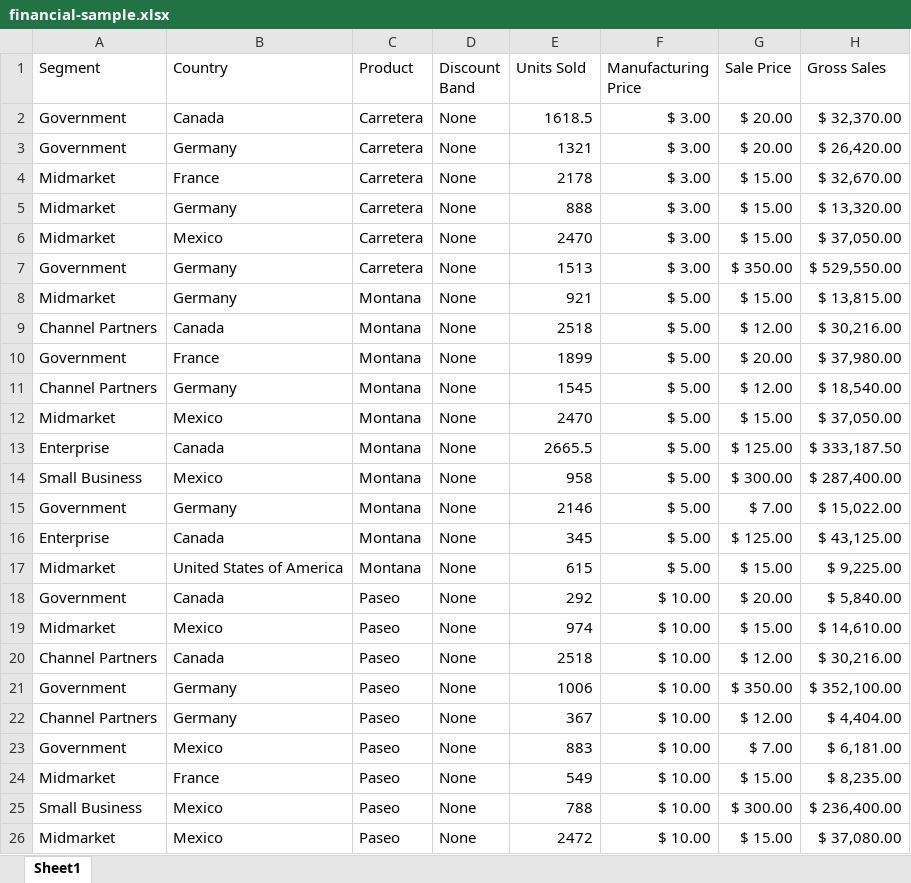
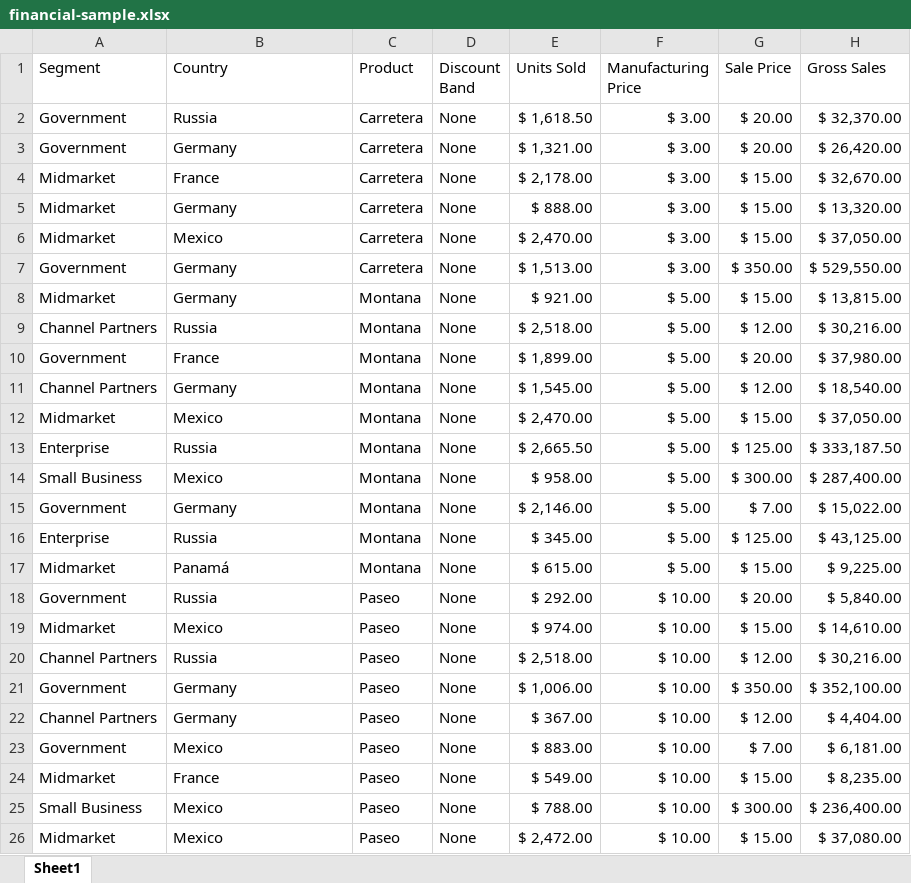
Before and after one commit to diegofcoelho/dio-desafio-powerbi-relatorio-de-vendas, an Excel workbook: desafio-power-bi-relatorio-de-vendas/financial-sample.xlsx, sheet Sheet1, drawn as a sheet; only a part is shown; values as stored, in another font and other column widths than the file's, no borders; table styles not drawn; the diff covers the shown part only; the diff names each change by its address in the sheet, - before the commit and + after, or states it on an @@ line.

Commit message:
Add files via upload

```diff
--- a/desafio-power-bi-relatorio-de-vendas/financial-sample.xlsx (sheet Sheet1)
+++ b/desafio-power-bi-relatorio-de-vendas/financial-sample.xlsx (sheet Sheet1)
-B2 (Country): Canada
+B2 (Country): Russia
-E2 (Units Sold): 1618.5
+E2 (Units Sold): $ 1,618.50
-E3 (Units Sold): 1321
+E3 (Units Sold): $ 1,321.00
-E4 (Units Sold): 2178
+E4 (Units Sold): $ 2,178.00
-E5 (Units Sold): 888
+E5 (Units Sold): $ 888.00
-E6 (Units Sold): 2470
+E6 (Units Sold): $ 2,470.00
-E7 (Units Sold): 1513
+E7 (Units Sold): $ 1,513.00
-E8 (Units Sold): 921
+E8 (Units Sold): $ 921.00
-B9 (Country): Canada
+B9 (Country): Russia
-E9 (Units Sold): 2518
+E9 (Units Sold): $ 2,518.00
-E10 (Units Sold): 1899
+E10 (Units Sold): $ 1,899.00
-E11 (Units Sold): 1545
+E11 (Units Sold): $ 1,545.00
-E12 (Units Sold): 2470
+E12 (Units Sold): $ 2,470.00
-B13 (Country): Canada
+B13 (Country): Russia
-E13 (Units Sold): 2665.5
+E13 (Units Sold): $ 2,665.50
-E14 (Units Sold): 958
+E14 (Units Sold): $ 958.00
-E15 (Units Sold): 2146
+E15 (Units Sold): $ 2,146.00
-B16 (Country): Canada
+B16 (Country): Russia
-E16 (Units Sold): 345
+E16 (Units Sold): $ 345.00
-B17 (Country): United States of America
+B17 (Country): Panamá
-E17 (Units Sold): 615
+E17 (Units Sold): $ 615.00
-B18 (Country): Canada
+B18 (Country): Russia
-E18 (Units Sold): 292
+E18 (Units Sold): $ 292.00
-E19 (Units Sold): 974
+E19 (Units Sold): $ 974.00
-B20 (Country): Canada
+B20 (Country): Russia
-E20 (Units Sold): 2518
+E20 (Units Sold): $ 2,518.00
-E21 (Units Sold): 1006
+E21 (Units Sold): $ 1,006.00
-E22 (Units Sold): 367
+E22 (Units Sold): $ 367.00
-E23 (Units Sold): 883
+E23 (Units Sold): $ 883.00
-E24 (Units Sold): 549
+E24 (Units Sold): $ 549.00
-E25 (Units Sold): 788
+E25 (Units Sold): $ 788.00
-E26 (Units Sold): 2472
+E26 (Units Sold): $ 2,472.00
```
Also changed, not shown: 955 edited cells elsewhere in this sheet.
